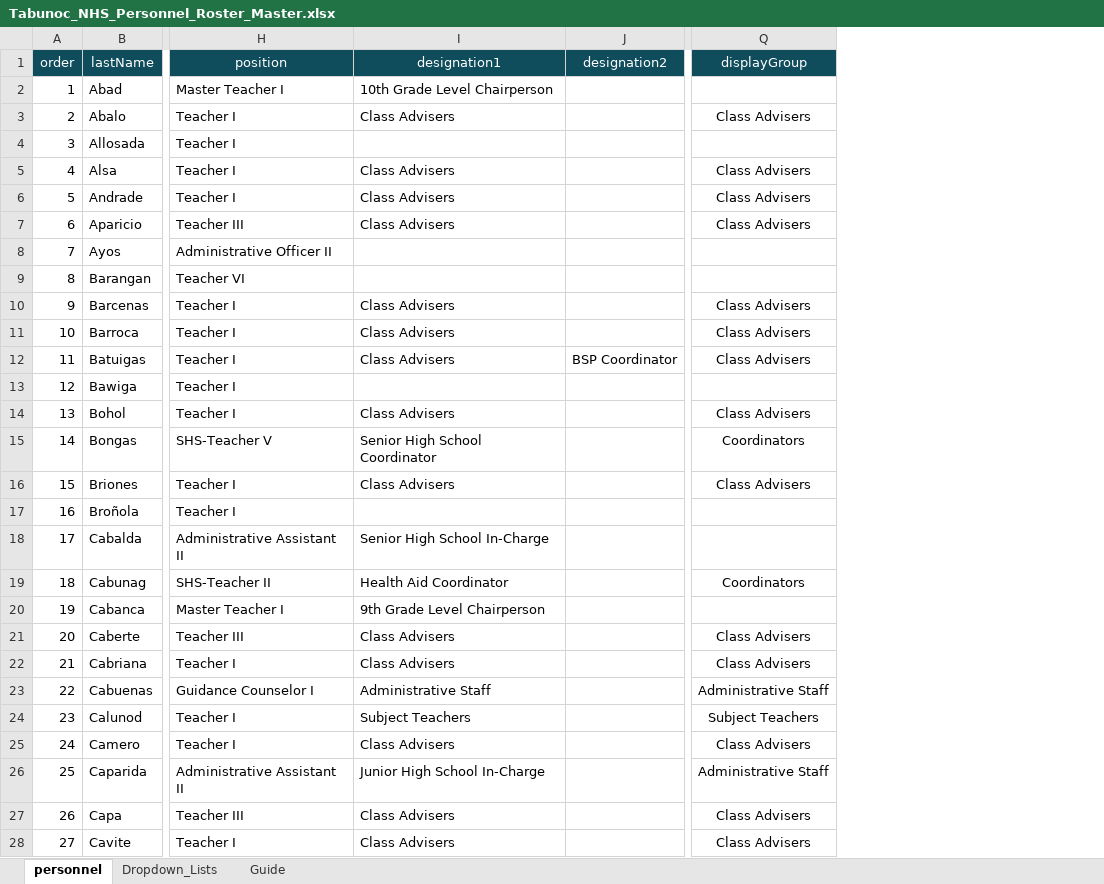
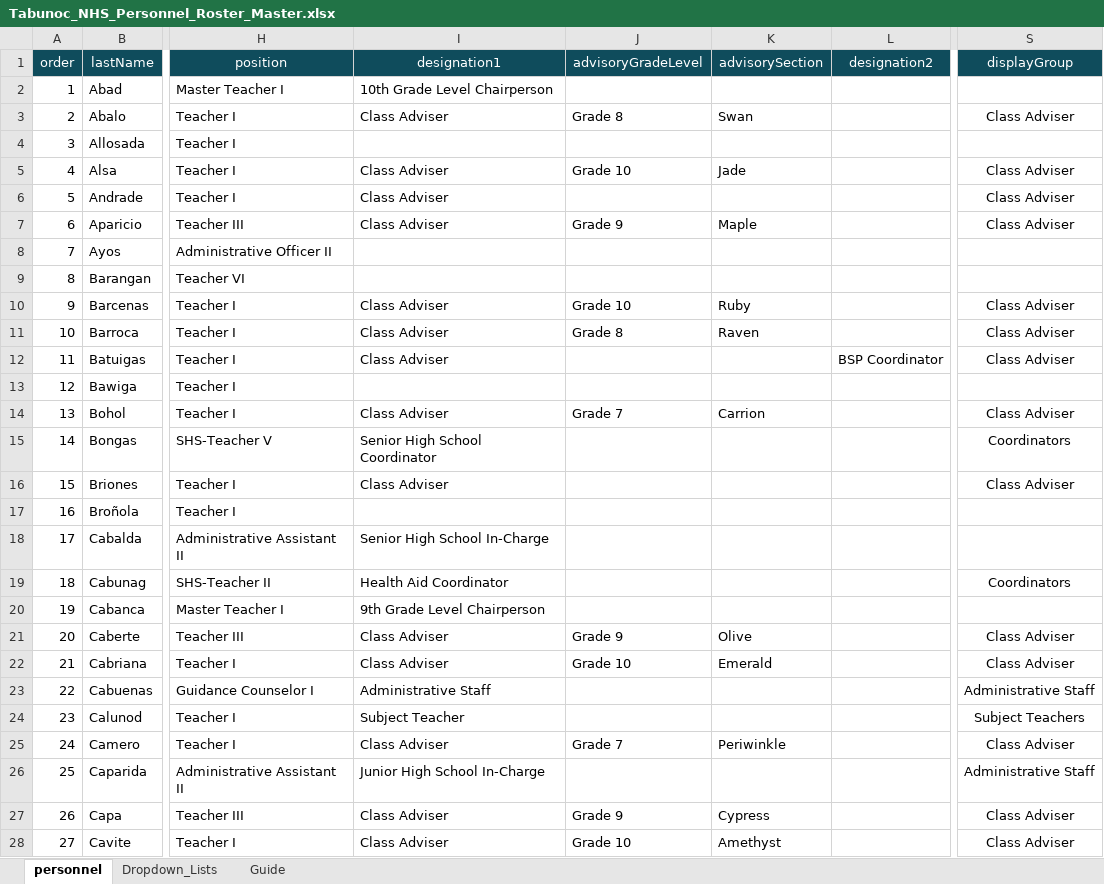
Before and after one commit to tr56seeker/tabunoc-nhs-website, an Excel workbook: public/data/Tabunoc_NHS_Personnel_Roster_Master.xlsx, sheet personnel, drawn as a sheet; only a part is shown, gaps mark what is left out; values as stored, in another font and other column widths than the file's, no borders; table styles not drawn; addresses are those after the commit; the diff covers the shown part only; the diff names each change by its address in the sheet, - before the commit and + after, or states it on an @@ line.

Commit message:
Update organization personnel card designation format

```diff
--- a/public/data/Tabunoc_NHS_Personnel_Roster_Master.xlsx (sheet personnel)
+++ b/public/data/Tabunoc_NHS_Personnel_Roster_Master.xlsx (sheet personnel)
+column J (advisoryGradeLevel), rows 3-28: Grade 8 |  | Grade 10 |  | Grade 9 |  |  | Grade 10 | Grade 8 |  |  | Grade 7 |  |  |  |  |  |  | Grade 9 | Grade 10 |  |  | Grade 7 |  | Grade 9 | Grade 10
+column K (advisorySection), rows 3-28: Swan |  | Jade |  | Maple |  |  | Ruby | Raven |  |  | Carrion |  |  |  |  |  |  | Olive | Emerald |  |  | Periwinkle |  | Cypress | Amethyst
-I3 (designation1): Class Advisers
+I3 (designation1): Class Adviser
-S3 (displayGroup): Class Advisers
+S3 (displayGroup): Class Adviser
-I5:I7 (designation1): Class Advisers
+I5:I7 (designation1): Class Adviser
-S5:S7 (displayGroup): Class Advisers
+S5:S7 (displayGroup): Class Adviser
-I10:I12 (designation1): Class Advisers
+I10:I12 (designation1): Class Adviser
-S10:S12 (displayGroup): Class Advisers
+S10:S12 (displayGroup): Class Adviser
-I14 (designation1): Class Advisers
+I14 (designation1): Class Adviser
-S14 (displayGroup): Class Advisers
+S14 (displayGroup): Class Adviser
-I16 (designation1): Class Advisers
+I16 (designation1): Class Adviser
-S16 (displayGroup): Class Advisers
+S16 (displayGroup): Class Adviser
-I21:I22 (designation1): Class Advisers
+I21:I22 (designation1): Class Adviser
-S21:S22 (displayGroup): Class Advisers
+S21:S22 (displayGroup): Class Adviser
-I24 (designation1): Subject Teachers
+I24 (designation1): Subject Teacher
-I25 (designation1): Class Advisers
+I25 (designation1): Class Adviser
-S25 (displayGroup): Class Advisers
+S25 (displayGroup): Class Adviser
-I27:I28 (designation1): Class Advisers
+I27:I28 (designation1): Class Adviser
-S27:S28 (displayGroup): Class Advisers
+S27:S28 (displayGroup): Class Adviser
```
Also changed, not shown: 32 edited cells elsewhere in this sheet, 3 other files.
